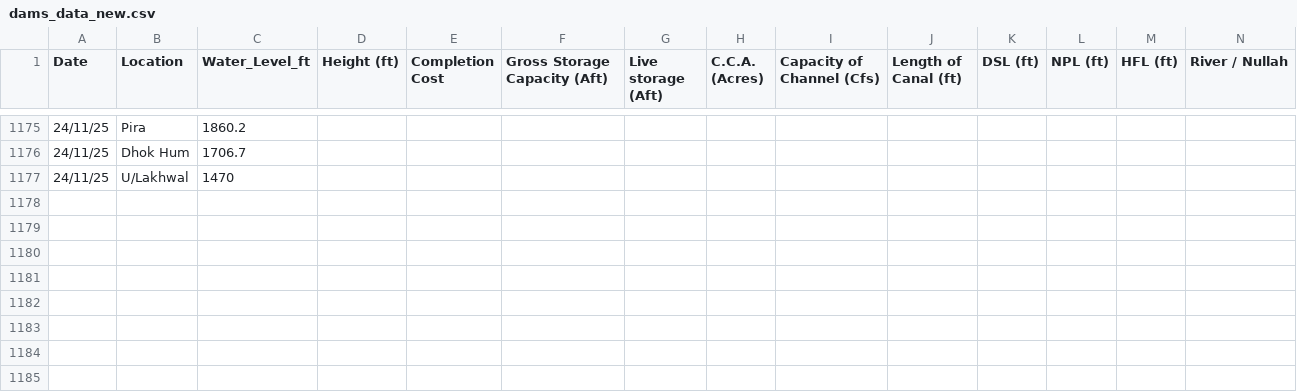
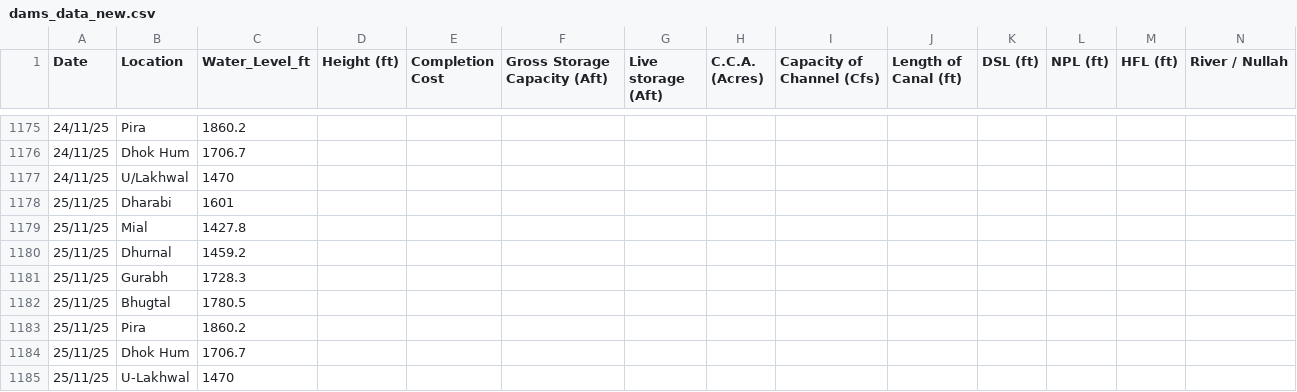
Before and after one commit to Junaid07/water_levels, a CSV file: dams_data_new.csv, drawn as a sheet; only a part is shown, gaps mark what is left out; rows hold the shown columns only; the diff names each change by its address in the sheet, - before the commit and + after, or states it on an @@ line.

Commit message:
Add files via upload

```diff
--- a/dams_data_new.csv
+++ b/dams_data_new.csv
+row 1178: 25/11/25 | Dharabi | 1601
+row 1179: 25/11/25 | Mial | 1427.8
+row 1180: 25/11/25 | Dhurnal | 1459.2
+row 1181: 25/11/25 | Gurabh | 1728.3
+row 1182: 25/11/25 | Bhugtal | 1780.5
+row 1183: 25/11/25 | Pira | 1860.2
+row 1184: 25/11/25 | Dhok Hum | 1706.7
+row 1185: 25/11/25 | U-Lakhwal | 1470
```
